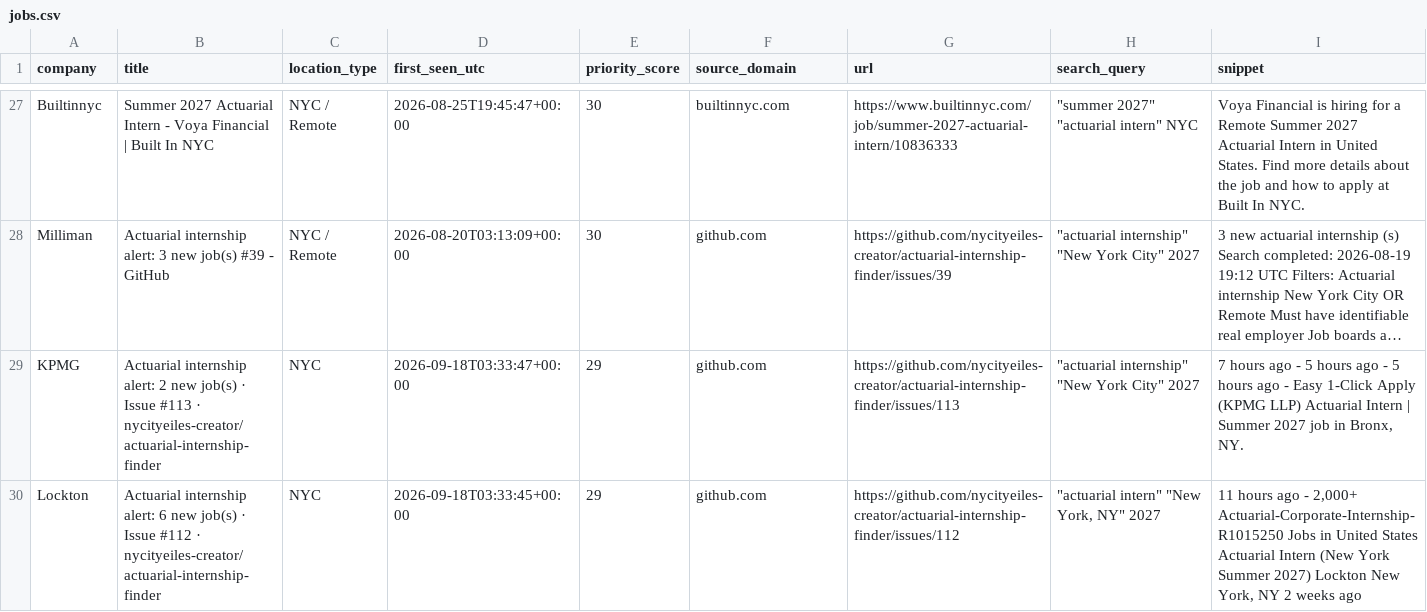
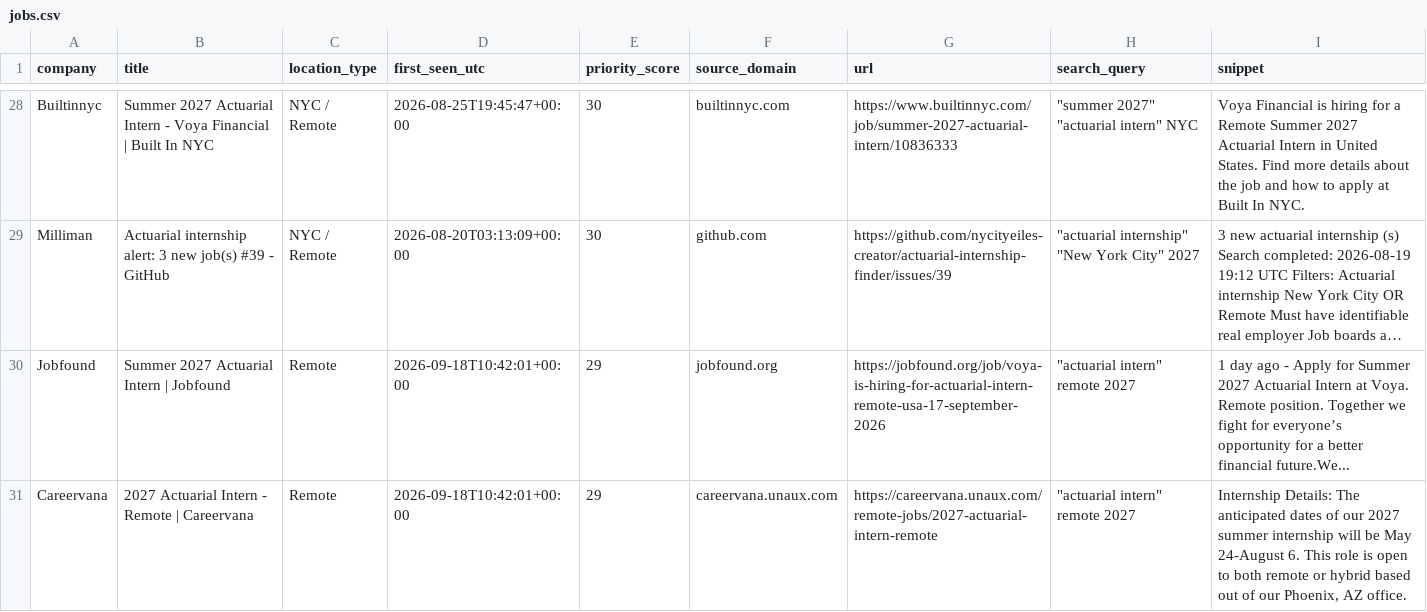
Before and after one commit to nycityeiles-creator/actuarial-internship-finder, a CSV file: jobs.csv, drawn as a sheet; only a part is shown, gaps mark what is left out; the shorter side is filled out with more unchanged rows; long unchanged cells end in …; the diff covers the shown part only; the diff names each change by its address in the sheet, - before the commit and + after, or states it on an @@ line.

```diff
--- a/jobs.csv
+++ b/jobs.csv
+row 30: Jobfound | Summer 2027 Actuarial Intern | Jobfound | Remote | 2026-09-18T10:42:01+00:00 | 29 | jobfound.org | https://jobfound.org/job/voya-is-hiring-for-actuarial-intern-remote-usa-17-september-2026 | "actuarial intern" remote 2027 | 1 day ago - Apply for Summer 2027 Actuarial Intern at Voya. Remote position. Together we fight for everyone’s opportunity for a better financial future.We...
+row 31: Careervana | 2027 Actuarial Intern - Remote | Careervana | Remote | 2026-09-18T10:42:01+00:00 | 29 | careervana.unaux.com | https://careervana.unaux.com/remote-jobs/2027-actuarial-intern-remote | "actuarial intern" remote 2027 | Internship Details: The anticipated dates of our 2027 summer internship will be May 24-August 6. This role is open to both remote or hybrid based out of our Phoenix, AZ office.
```
Also changed, not shown: 5 added rows and 1 removed row elsewhere in this file.
